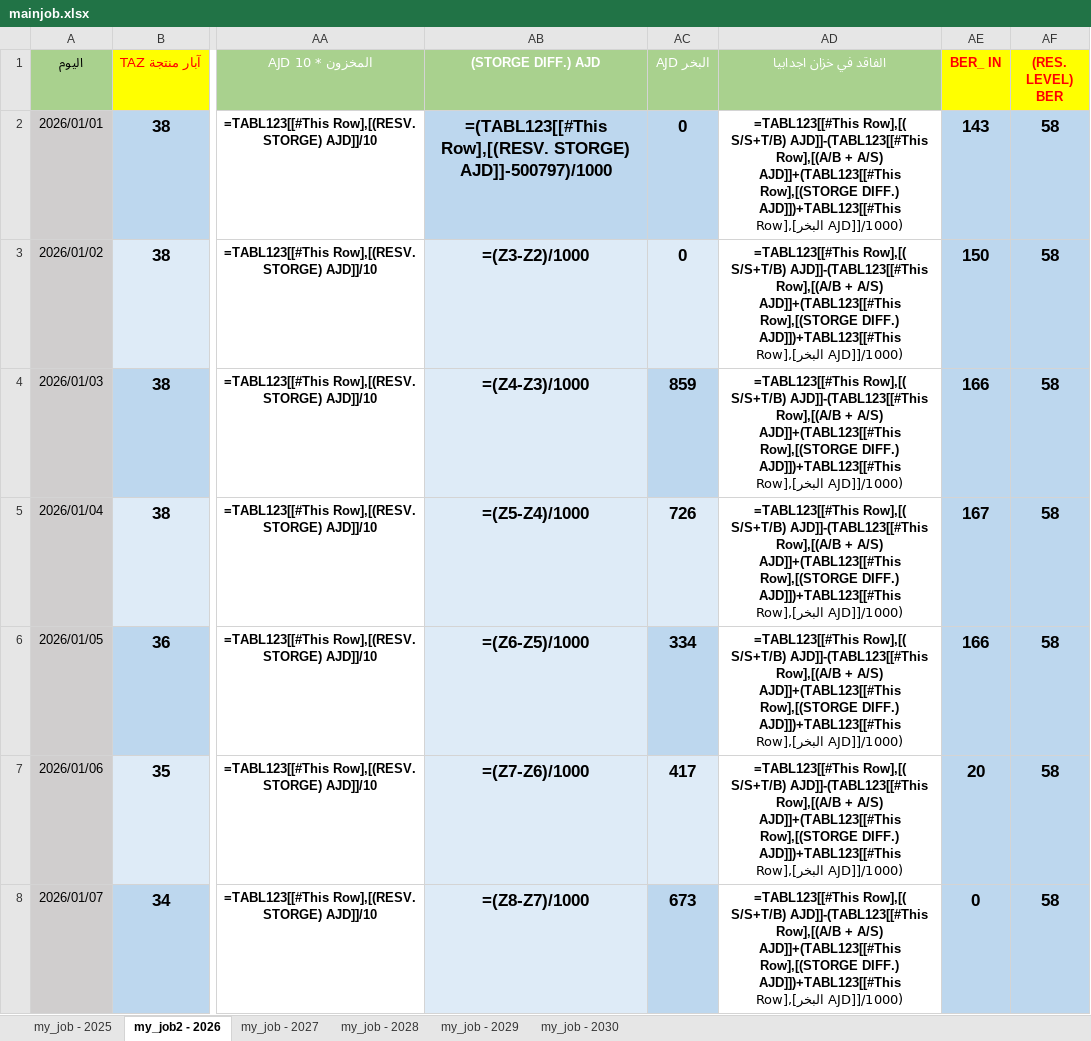
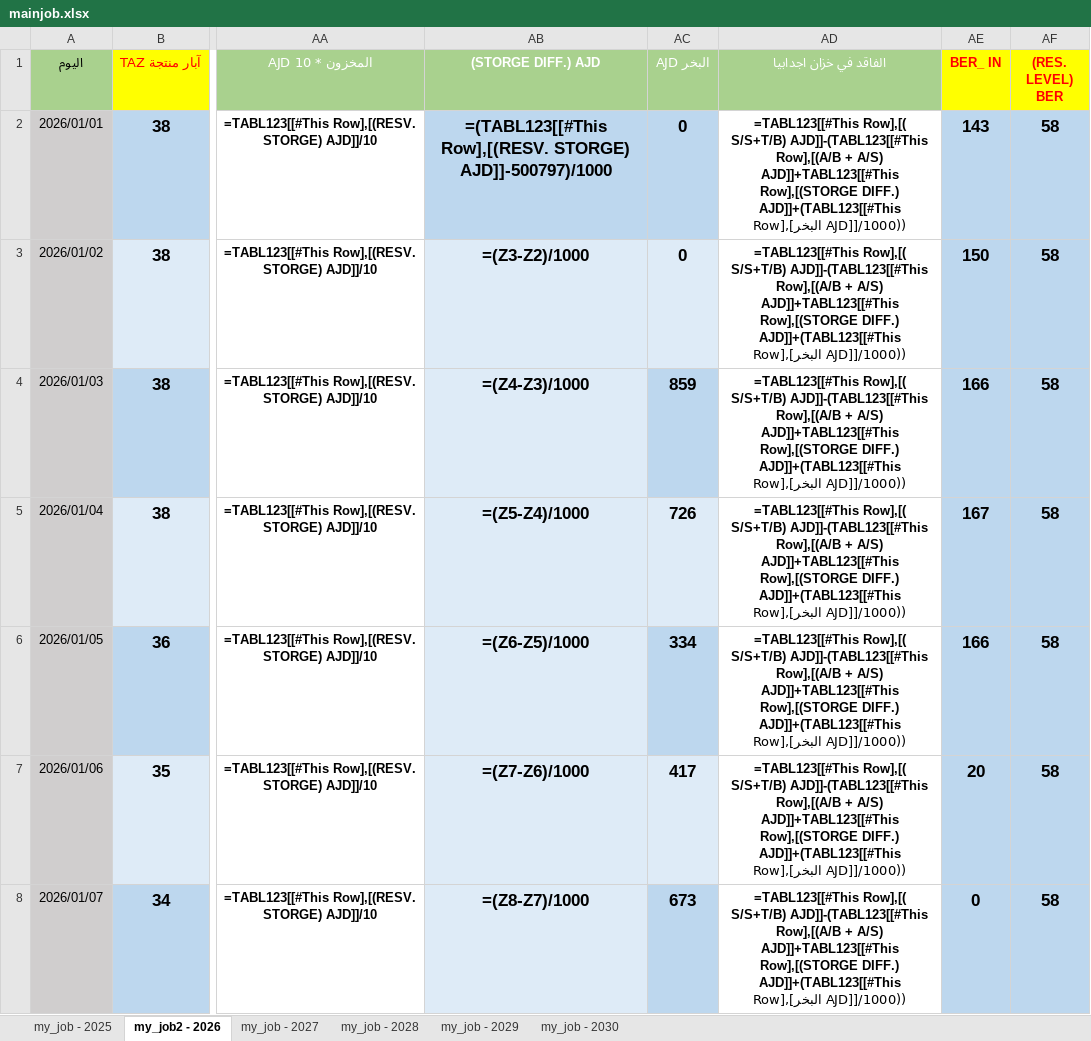
Before and after one commit to nasserab965-art/ajdabiya-control-system, an Excel workbook: mainjob.xlsx, sheet my_job2 - 2026, drawn as a sheet; only a part is shown, gaps mark what is left out; values as stored, in another font and other column widths than the file's, no borders; formulas are shown in place of their values; table styles not drawn; the diff covers the shown part only; the diff names each change by its address in the sheet, - before the commit and + after, or states it on an @@ line.

Commit message:
تحديث تلقائي: mainjob.xlsx - 2026-10-24 11:05

```diff
--- a/mainjob.xlsx (sheet my_job2 - 2026)
+++ b/mainjob.xlsx (sheet my_job2 - 2026)
-AD2:AD8 (الفاقد في خزان اجدابيا): …+ A/S) AJD]]+(TABL123[[#This Row],[(STORGE DIFF.) AJD]])+TABL123[[#This Row],[البخر AJD]]/1000)
+AD2:AD8 (الفاقد في خزان اجدابيا): …+ A/S) AJD]]+TABL123[[#This Row],[(STORGE DIFF.) AJD]]+(TABL123[[#This Row],[البخر AJD]]/1000))
```
Also changed, not shown: 358 edited cells elsewhere in this sheet, sheet my_job - 2025.
